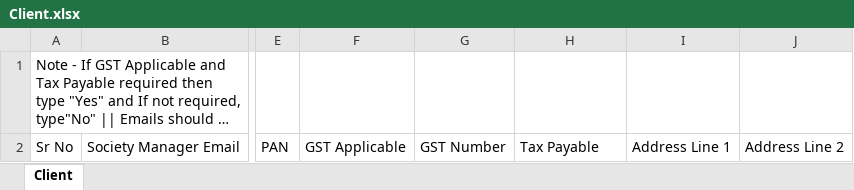
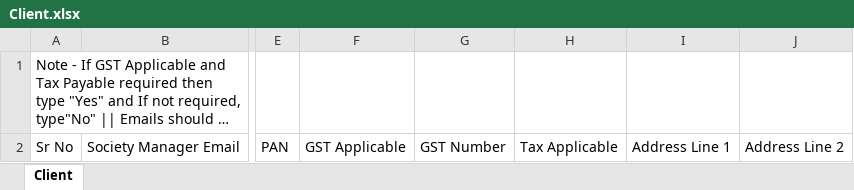
Before and after one commit to ssaklani2705/taskapp, an Excel workbook: src/assets/template/Client.xlsx, sheet Client, drawn as a sheet; only a part is shown, gaps mark what is left out; long unchanged cells end in …; values as stored, in another font and other column widths than the file's, no borders; the diff names each change by its address in the sheet, - before the commit and + after, or states it on an @@ line.

```diff
--- a/src/assets/template/Client.xlsx (sheet Client)
+++ b/src/assets/template/Client.xlsx (sheet Client)
-H2: Tax Payable
+H2: Tax Applicable
```
Also changed, not shown: 13 other files.
